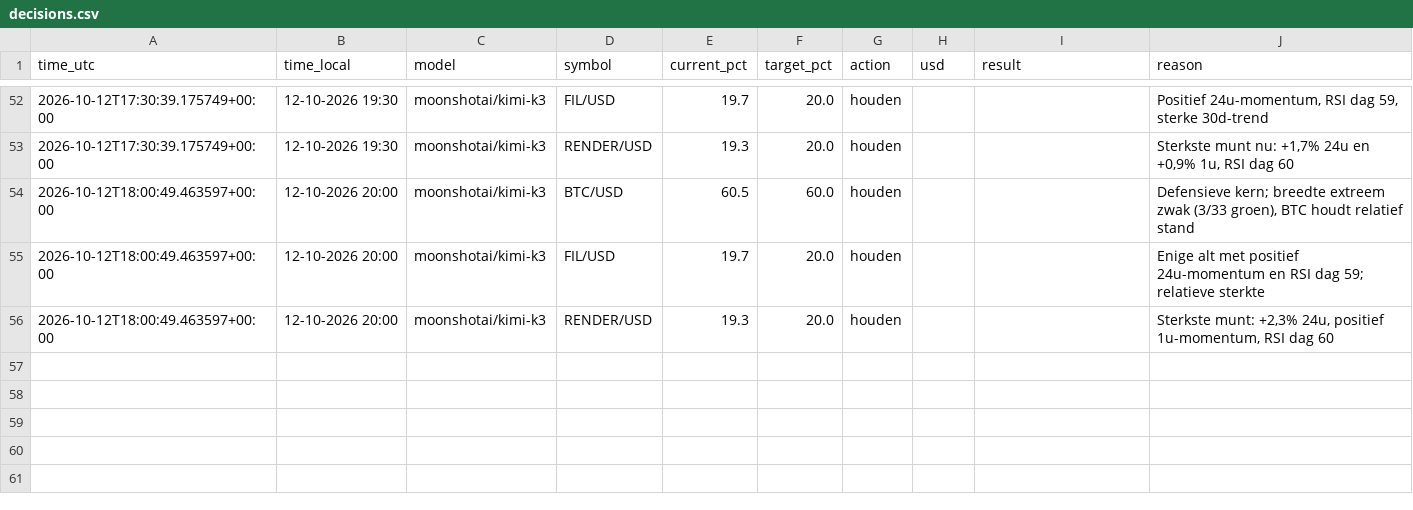
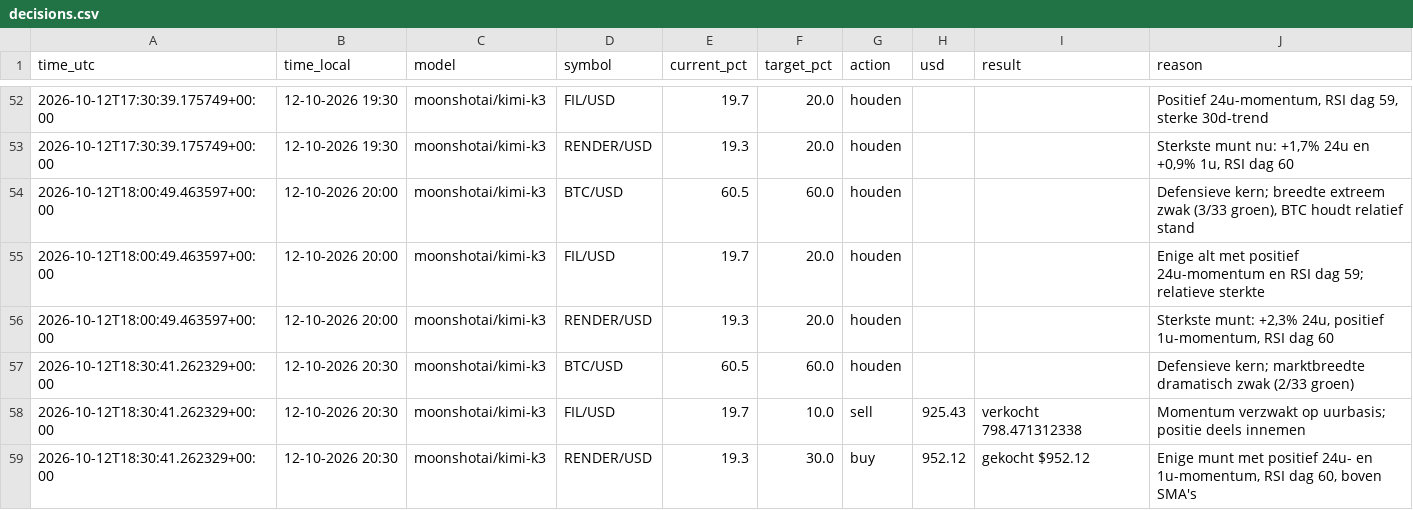
Before and after one commit to robinstar06-cpu/ai-trader, a CSV file: data/decisions.csv, drawn as a sheet; only a part is shown, gaps mark what is left out.

```diff
--- a/data/decisions.csv
+++ b/data/decisions.csv
@@ -56 +56,4 @@ time_utc,time_local,model,symbol,current_pct,target_pct,action,usd,result,reason
 2026-10-12T18:00:49.463597+00:00,12-10-2026 20:00,moonshotai/kimi-k3,RENDER/USD,19.3,20.0,houden,,,"Sterkste munt: +2,3% 24u, positief 1u-momentum, RSI dag 60"
+2026-10-12T18:30:41.262329+00:00,12-10-2026 20:30,moonshotai/kimi-k3,BTC/USD,60.5,60.0,houden,,,Defensieve kern; marktbreedte dramatisch zwak (2/33 groen)
+2026-10-12T18:30:41.262329+00:00,12-10-2026 20:30,moonshotai/kimi-k3,FIL/USD,19.7,10.0,sell,925.43,verkocht 798.471312338,Momentum verzwakt op uurbasis; positie deels innemen
+2026-10-12T18:30:41.262329+00:00,12-10-2026 20:30,moonshotai/kimi-k3,RENDER/USD,19.3,30.0,buy,952.12,gekocht $952.12,"Enige munt met positief 24u- en 1u-momentum, RSI dag 60, boven SMA's"
```
Also changed, not shown: data/equity.csv, 2 other files.
